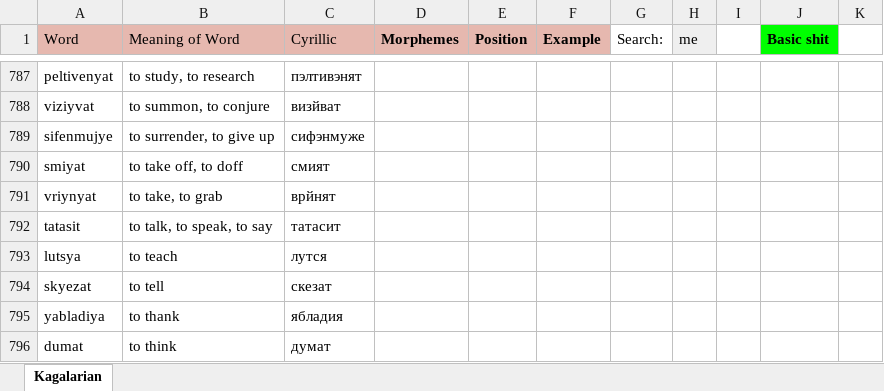
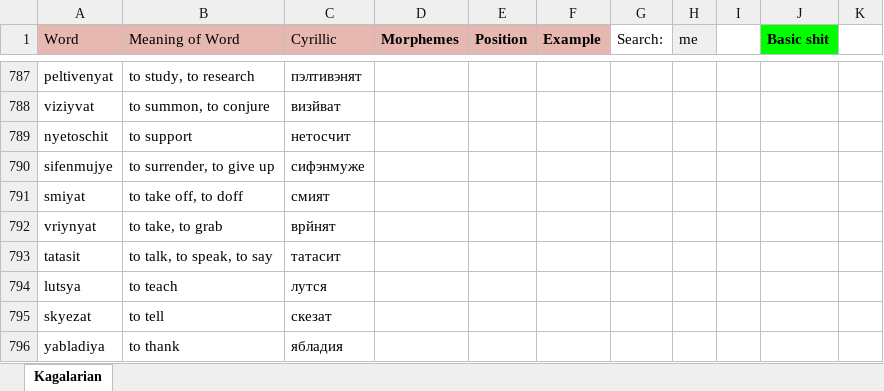
Before and after one commit to Oneo64/Starlattice, an Excel workbook: Conlangs/Sci-Fi Languages.xlsx, sheet Kagalarian, drawn as a sheet; only a part is shown, gaps mark what is left out; the shorter side is filled out with more unchanged rows; values as stored, in another font and other column widths than the file's, no borders; charts and pictures not drawn; the diff names each change by its address in the sheet, - before the commit and + after, or states it on an @@ line.

Commit message:
Update Sci-Fi Languages.xlsx

```diff
--- a/Conlangs/Sci-Fi Languages.xlsx (sheet Kagalarian)
+++ b/Conlangs/Sci-Fi Languages.xlsx (sheet Kagalarian)
+row 789: nyetoschit | to support | нетосчит
```
